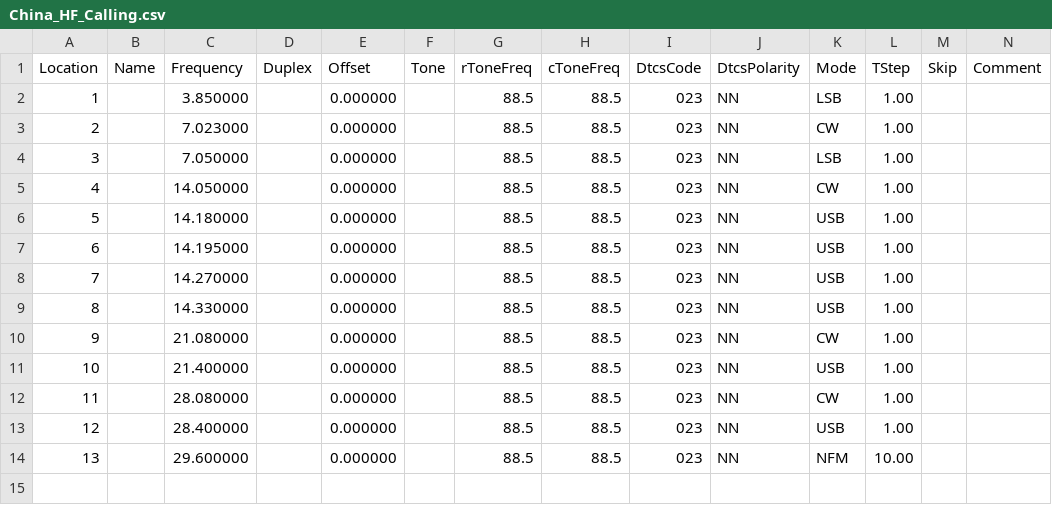
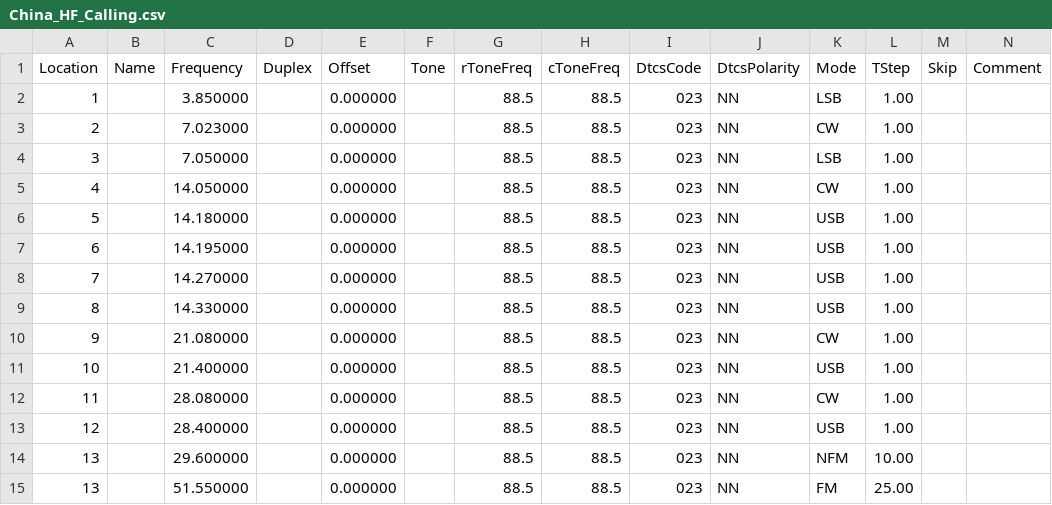
Before and after one commit to sgub/chirp-channels, a CSV file: China_HF_Calling.csv, drawn as a sheet; only a part is shown; rows hold the shown columns only; the diff names each change by its address in the sheet, - before the commit and + after, or states it on an @@ line.

Commit message:
Update China_HF_Calling.csv
add 6m calling frequency

```diff
--- a/China_HF_Calling.csv
+++ b/China_HF_Calling.csv
+row 15: 13 |  | 51.550000 |  | 0.000000 |  | 88.5 | 88.5 | 023 | NN | FM | 25.00
```
